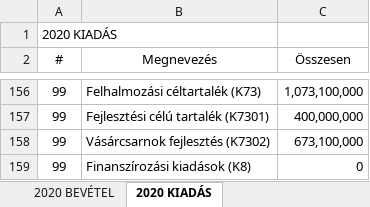
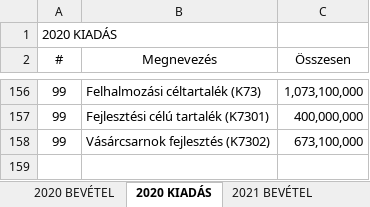
Before and after one commit to k-monitor/onkormanyzati-koltsegvetes-v2, an Excel workbook: input/budget.xlsx, sheet 2020 KIADÁS, drawn as a sheet; only a part is shown, gaps mark what is left out; values as stored, in another font and other column widths than the file's, no borders; the diff names each change by its address in the sheet, - before the commit and + after, or states it on an @@ line.

```diff
--- a/input/budget.xlsx (sheet 2020 KIADÁS)
+++ b/input/budget.xlsx (sheet 2020 KIADÁS)
+sheet tab: 2021 BEVÉTEL
-row 159: 99 | Finanszírozási kiadások (K8) | 0
```
Also changed, not shown: other sheet tabs.
